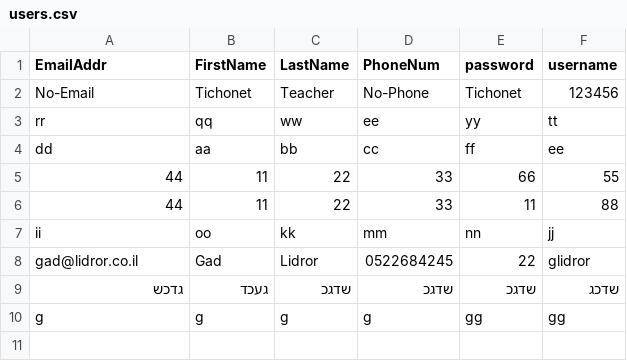
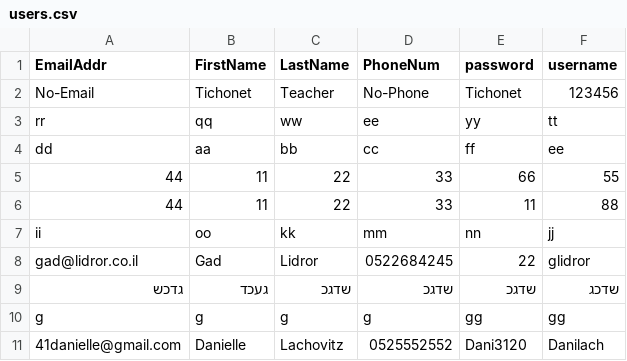
Before and after one commit to daniellelachovitz/Daniellefinalproject1, a CSV file: GadFinalProjectDemo/static/Data/users.csv, drawn as a sheet; the diff names each change by its address in the sheet, - before the commit and + after, or states it on an @@ line.

Commit message:
עדכון אחרון לפי הגשה

```diff
--- a/GadFinalProjectDemo/static/Data/users.csv
+++ b/GadFinalProjectDemo/static/Data/users.csv
+row 11: 41danielle@gmail.com | Danielle | Lachovitz | 0525552552 | Dani3120 | Danilach
```
